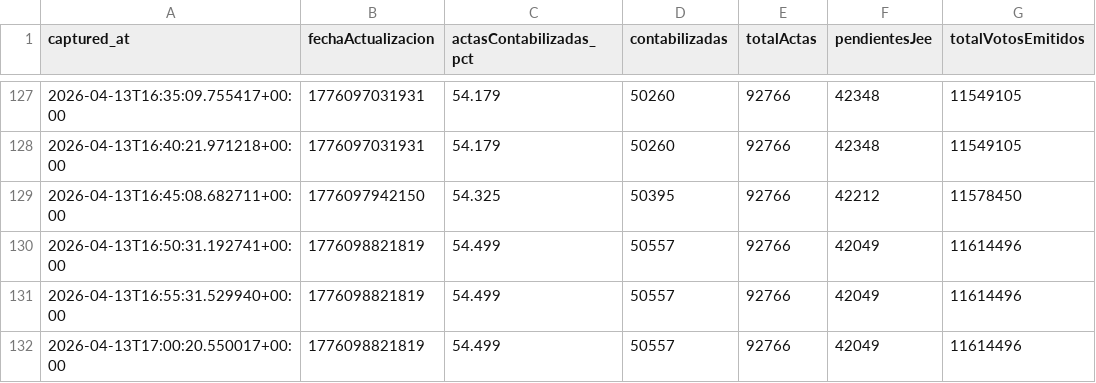
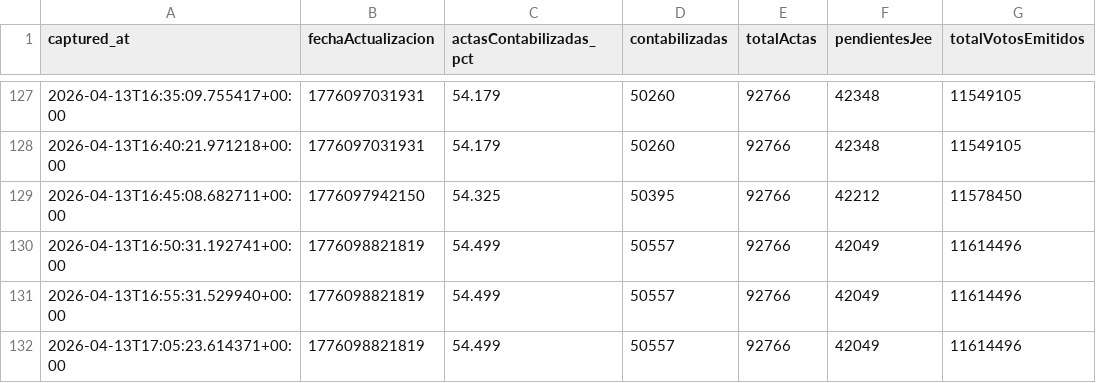
Before and after one commit to jhonnyjaa/onpe-scraper, a CSV file: data/historico_totales.csv, drawn as a sheet; only a part is shown, gaps mark what is left out; the diff names each change by its address in the sheet, - before the commit and + after, or states it on an @@ line.

Commit message:
snapshot 2026-04-13T17-05-23Z - data/historico_totales.csv

```diff
--- a/data/historico_totales.csv
+++ b/data/historico_totales.csv
-A132 (captured_at): 2026-04-13T17:00:20.550017+00:00
+A132 (captured_at): 2026-04-13T17:05:23.614371+00:00
```
